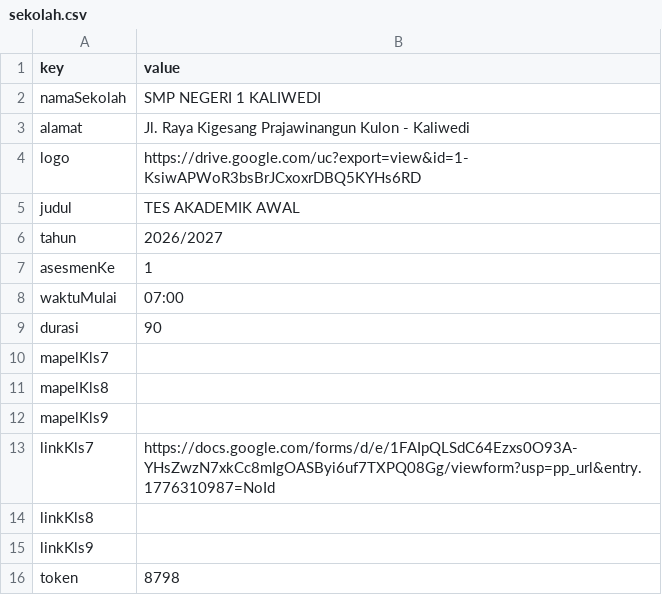
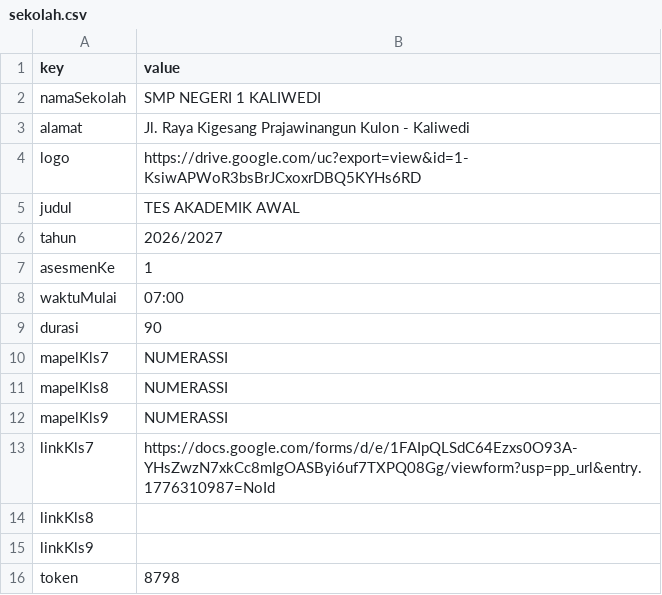
Before and after one commit to SMPN1KALIWEDI/ujian-smpn1kaliwedi, a CSV file: data/sekolah.csv, drawn as a sheet.

Commit message:
Update data/sekolah.csv - 2026-07-07T03:45:34.339Z

```diff
--- a/data/sekolah.csv
+++ b/data/sekolah.csv
@@ -9,5 +9,5 @@ waktuMulai,07:00
 durasi,90
-mapelKls7,
-mapelKls8,
-mapelKls9,
+mapelKls7,NUMERASSI
+mapelKls8,NUMERASSI
+mapelKls9,NUMERASSI
 linkKls7,https://docs.google.com/forms/d/e/1FAIpQLSdC64Ezxs0O93A-YHsZwzN7xkCc8mIgOASByi6uf7TXPQ08Gg/viewform?usp=pp_url&entry.1776310987=NoId
```
